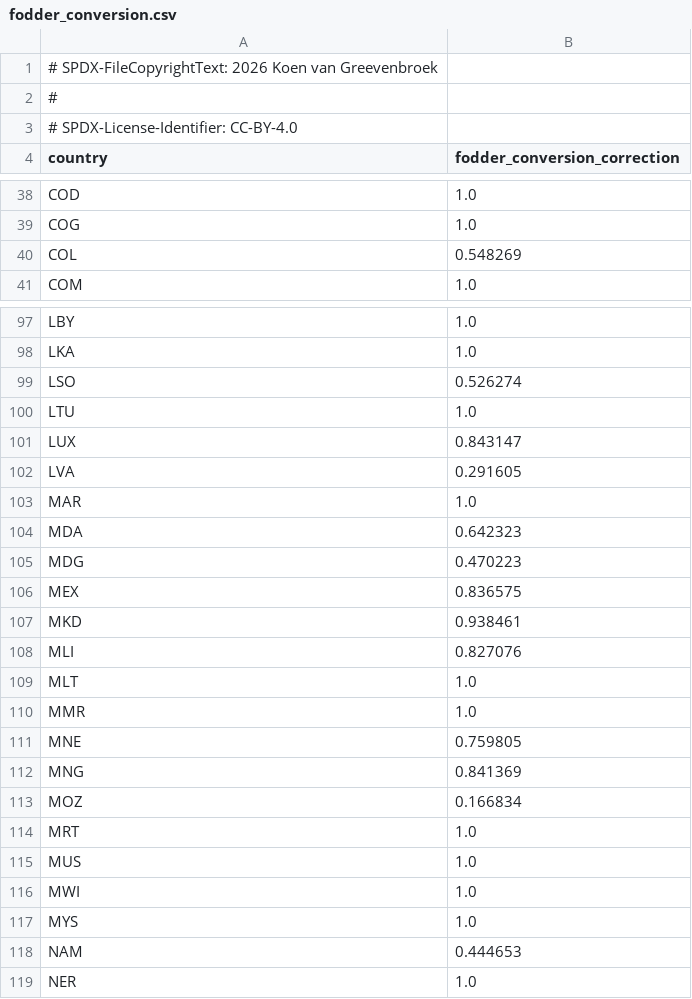
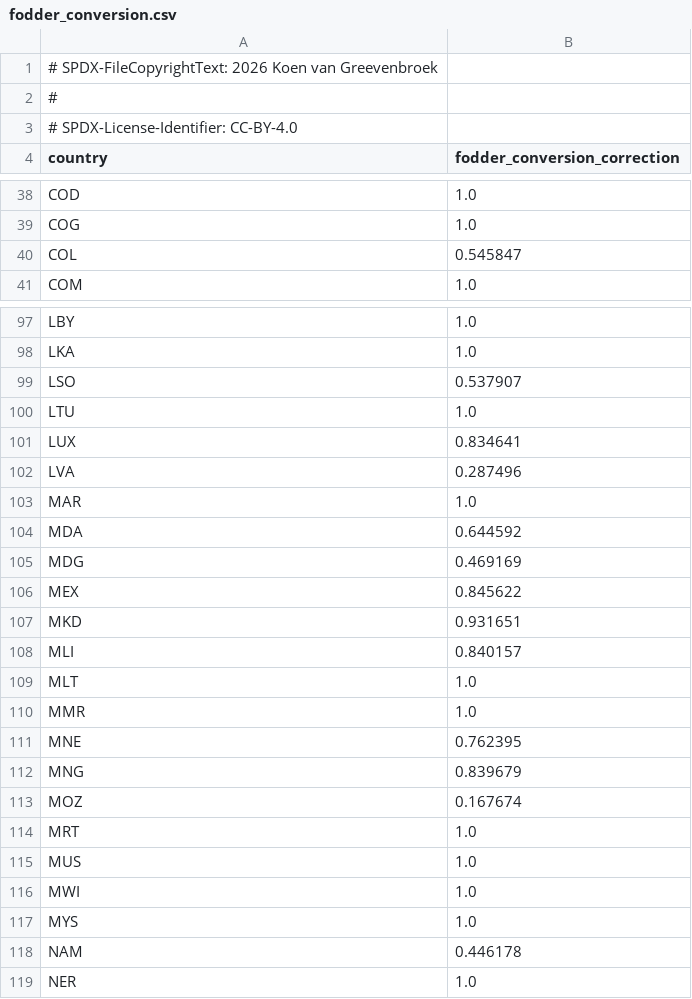
Before and after one commit to Sustainable-Solutions-Lab/GLADE, a CSV file: data/curated/calibration/fodder_conversion.csv, drawn as a sheet; only a part is shown, gaps mark what is left out; the diff covers the shown part only.

```diff
--- a/data/curated/calibration/fodder_conversion.csv
+++ b/data/curated/calibration/fodder_conversion.csv
@@ -39,3 +39,3 @@ COD,1.0
 COG,1.0
-COL,0.548269
+COL,0.545847
 COM,1.0
@@ -98,17 +98,17 @@ LBY,1.0
 LKA,1.0
-LSO,0.526274
+LSO,0.537907
 LTU,1.0
-LUX,0.843147
-LVA,0.291605
+LUX,0.834641
+LVA,0.287496
 MAR,1.0
-MDA,0.642323
-MDG,0.470223
-MEX,0.836575
-MKD,0.938461
-MLI,0.827076
+MDA,0.644592
+MDG,0.469169
+MEX,0.845622
+MKD,0.931651
+MLI,0.840157
 MLT,1.0
 MMR,1.0
-MNE,0.759805
-MNG,0.841369
-MOZ,0.166834
+MNE,0.762395
+MNG,0.839679
+MOZ,0.167674
 MRT,1.0
@@ -117,3 +117,3 @@ MWI,1.0
 MYS,1.0
-NAM,0.444653
+NAM,0.446178
 NER,1.0
```
Also changed, not shown: 33 edited cells elsewhere in this file, data/curated/calibration/exogenous_forage.csv, data/curated/calibration/exogenous_protein.csv, 1 other file.
